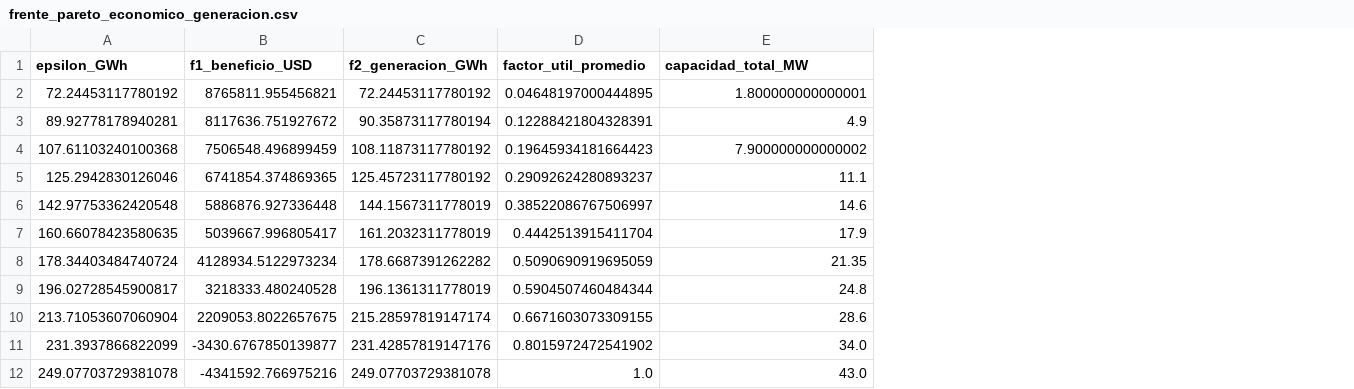
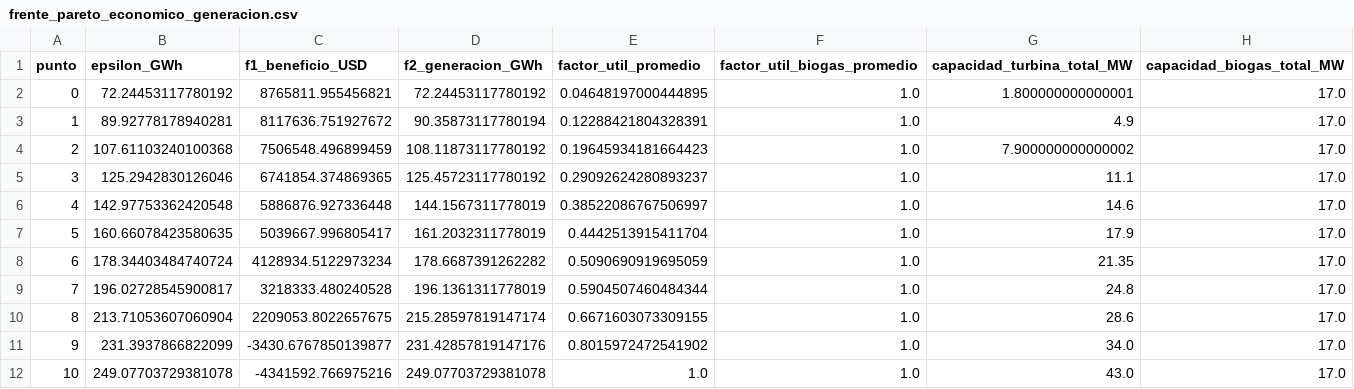
Before and after one commit to juncal0/valorizacion-biomasa-palma, a CSV file: frente_pareto_economico_generacion.csv, drawn as a sheet; addresses are those after the commit; the diff names each change by its address in the sheet, - before the commit and + after, or states it on an @@ line.

```diff
--- a/frente_pareto_economico_generacion.csv
+++ b/frente_pareto_economico_generacion.csv
+column A (punto), rows 2-12: 0 | 1 | 2 | 3 | 4 | 5 | 6 | 7 | 8 | 9 | 10
+column F (factor_util_biogas_promedio), rows 2-12: all 1.0
+column H (capacidad_biogas_total_MW), rows 2-12: all 17.0
-G1: capacidad_total_MW
+G1: capacidad_turbina_total_MW
```
Also changed, not shown: frente_pareto_economico_generacion_esc2.csv, 9 other files.
